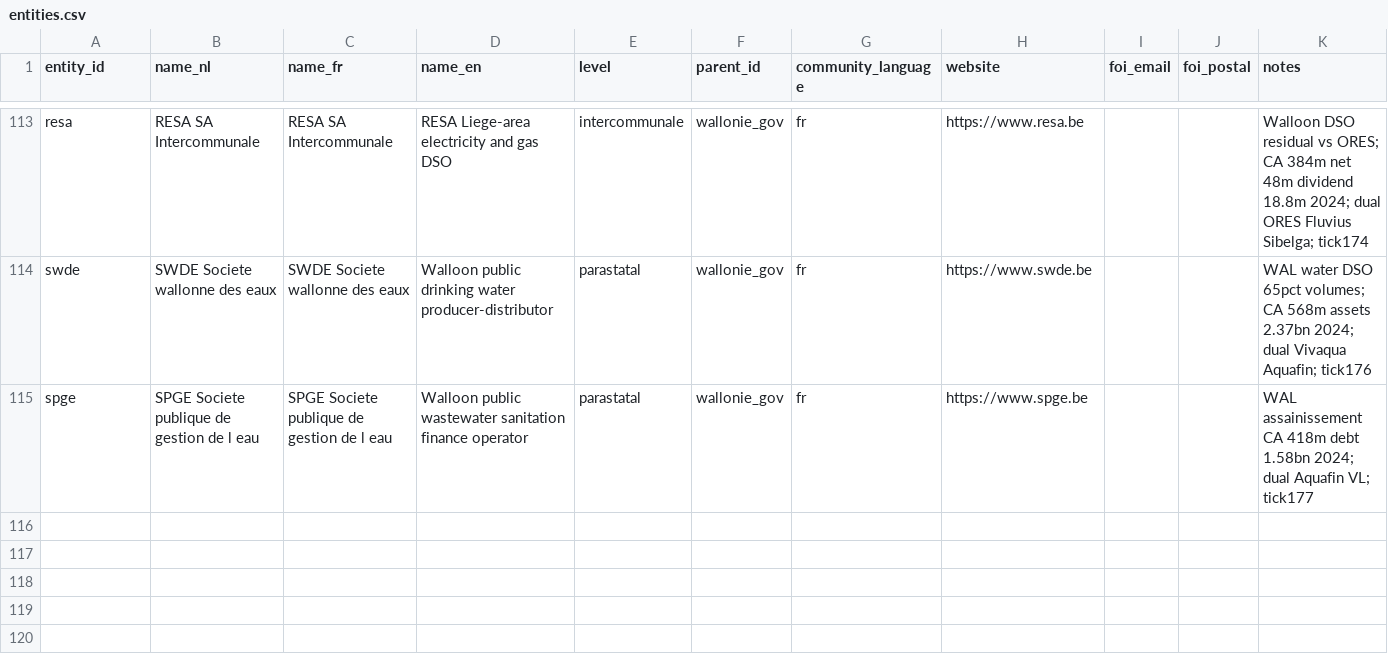
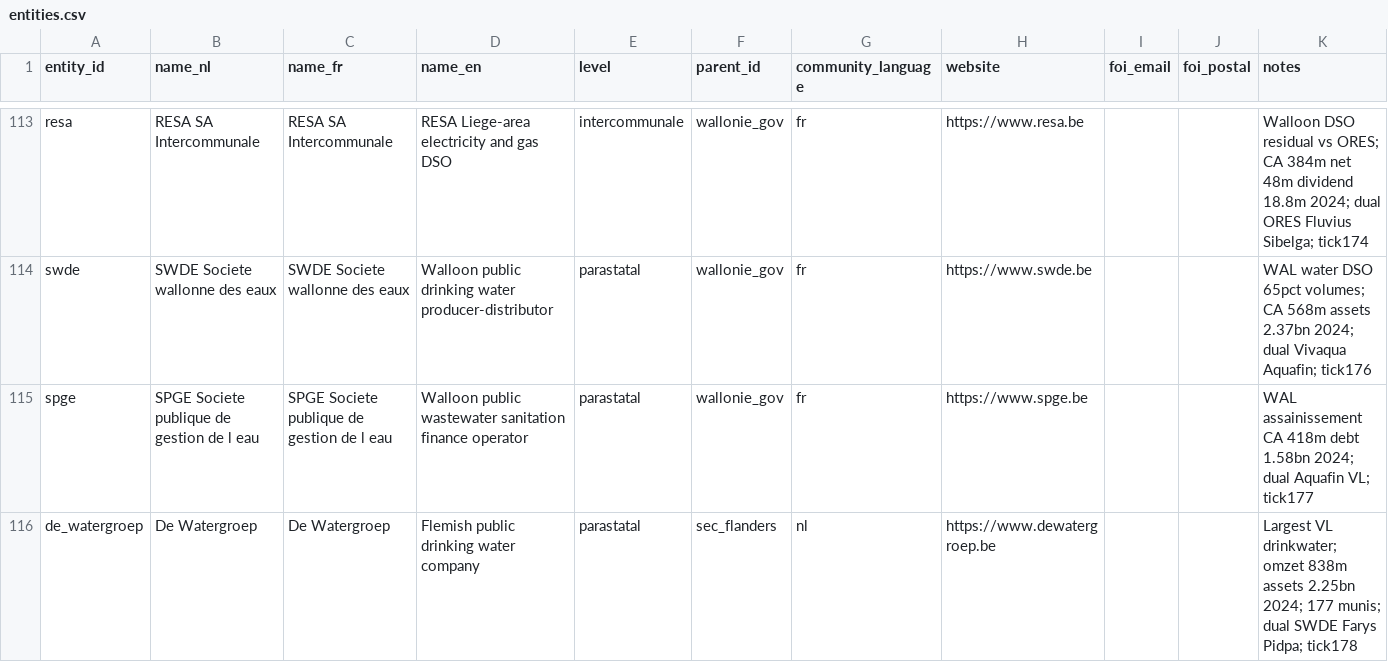
Before and after one commit to kareljanr/AIpolitics, a CSV file: docs/doge/data/entities.csv, drawn as a sheet; only a part is shown, gaps mark what is left out; the diff names each change by its address in the sheet, - before the commit and + after, or states it on an @@ line.

```diff
--- a/docs/doge/data/entities.csv
+++ b/docs/doge/data/entities.csv
+row 116: de_watergroep | De Watergroep | De Watergroep | Flemish public drinking water company | parastatal | sec_flanders | nl | https://www.dewatergroep.be |  |  | Largest VL drinkwater; omzet 838m assets 2.25bn 2024; 177 munis; dual SWDE Farys Pidpa; tick178
```
Also changed, not shown: docs/doge/data/budgets.csv, docs/doge/data/commitments.csv, 5 other files.
